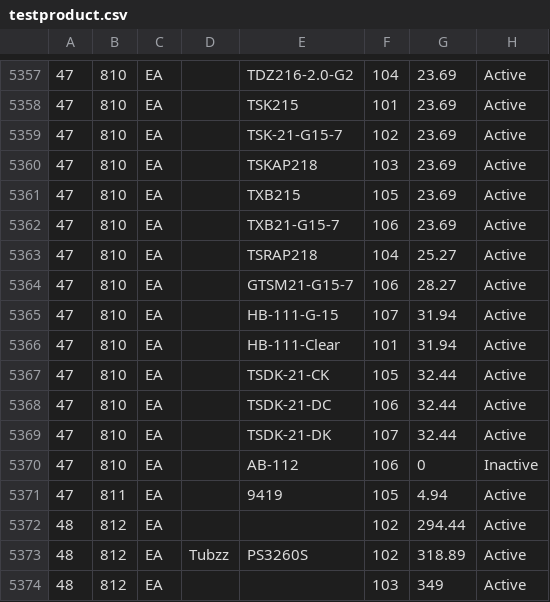
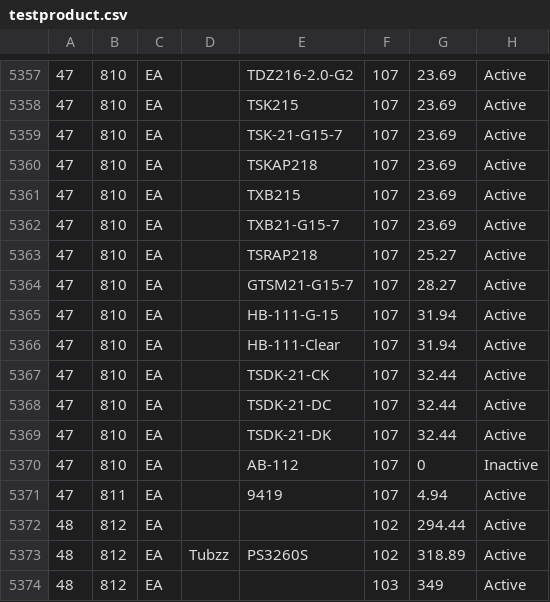
Before and after one commit to ferrinsp/kbellfireapp, a CSV file: resources/testproduct.csv, drawn as a sheet; only a part is shown, gaps mark what is left out; the diff covers the shown part only.

```diff
--- a/resources/testproduct.csv
+++ b/resources/testproduct.csv
@@ -5357,16 +5357,16 @@
-47,810,EA,,TDZ216-2.0-G2,104,23.69,Active
-47,810,EA,,TSK215,101,23.69,Active
-47,810,EA,,TSK-21-G15-7,102,23.69,Active
-47,810,EA,,TSKAP218,103,23.69,Active
-47,810,EA,,TXB215,105,23.69,Active
-47,810,EA,,TXB21-G15-7,106,23.69,Active
-47,810,EA,,TSRAP218,104,25.27,Active
-47,810,EA,,GTSM21-G15-7,106,28.27,Active
+47,810,EA,,TDZ216-2.0-G2,107,23.69,Active
+47,810,EA,,TSK215,107,23.69,Active
+47,810,EA,,TSK-21-G15-7,107,23.69,Active
+47,810,EA,,TSKAP218,107,23.69,Active
+47,810,EA,,TXB215,107,23.69,Active
+47,810,EA,,TXB21-G15-7,107,23.69,Active
+47,810,EA,,TSRAP218,107,25.27,Active
+47,810,EA,,GTSM21-G15-7,107,28.27,Active
 47,810,EA,,HB-111-G-15,107,31.94,Active
-47,810,EA,,HB-111-Clear,101,31.94,Active
-47,810,EA,,TSDK-21-CK,105,32.44,Active
-47,810,EA,,TSDK-21-DC,106,32.44,Active
+47,810,EA,,HB-111-Clear,107,31.94,Active
+47,810,EA,,TSDK-21-CK,107,32.44,Active
+47,810,EA,,TSDK-21-DC,107,32.44,Active
 47,810,EA,,TSDK-21-DK,107,32.44,Active
-47,810,EA,,AB-112,106,0,Inactive
-47,811,EA,,9419,105,4.94,Active
+47,810,EA,,AB-112,107,0,Inactive
+47,811,EA,,9419,107,4.94,Active
 48,812,EA,,,102,294.44,Active
```
Also changed, not shown: 24 edited cells elsewhere in this file, 1 other file.
